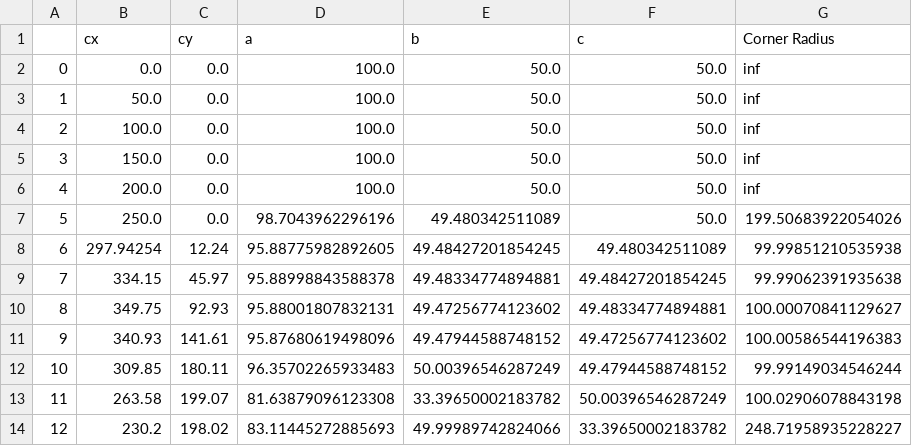
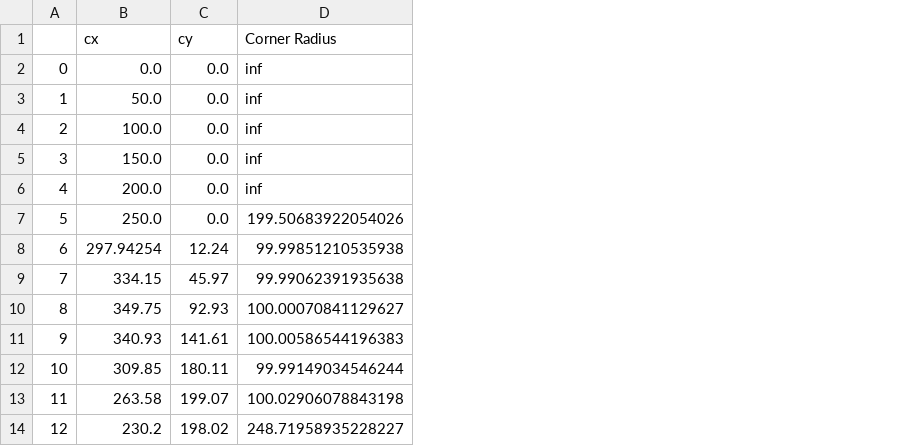
Before and after one commit to jgbalves/lap-time-simulator, a CSV file: Point-mass/track_coordinates/calculated_radiuses.csv, drawn as a sheet; only a part is shown; the diff names each change by its address in the sheet, - before the commit and + after, or states it on an @@ line.

Commit message:
simple corner speed formula working

```diff
--- a/Point-mass/track_coordinates/calculated_radiuses.csv
+++ b/Point-mass/track_coordinates/calculated_radiuses.csv
-column D (a), rows 2-14: 100.0 | 100.0 | 100.0 | 100.0 | 100.0 | 98.7043962296196 | 95.88775982892605 | 95.88998843588378 | 95.88001807832131 | 95.87680619498096 | 96.35702265933483 | 81.63879096123308 | 83.11445272885693
-column E (b), rows 2-14: 50.0 | 50.0 | 50.0 | 50.0 | 50.0 | 49.480342511089 | 49.48427201854245 | 49.48334774894881 | 49.47256774123602 | 49.47944588748152 | 50.00396546287249 | 33.39650002183782 | 49.99989742824066
-column F (c), rows 2-14: 50.0 | 50.0 | 50.0 | 50.0 | 50.0 | 50.0 | 49.480342511089 | 49.48427201854245 | 49.48334774894881 | 49.47256774123602 | 49.47944588748152 | 50.00396546287249 | 33.39650002183782
```
Also changed, not shown: 4 other files.
